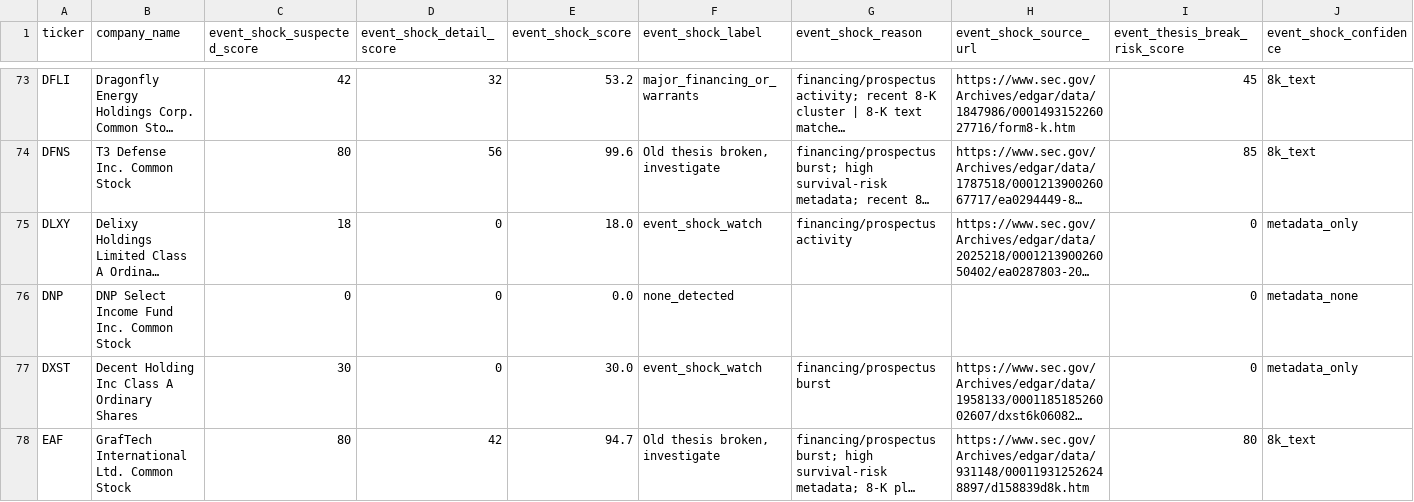
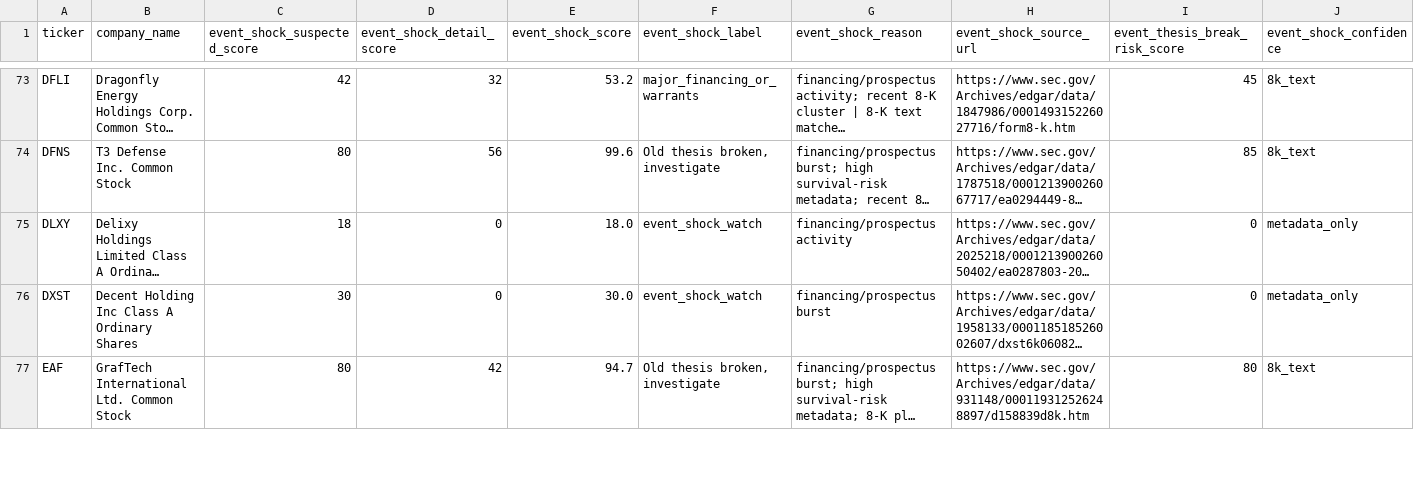
Before and after one commit to Kastnermj/mysterymachine, a CSV file: data/processed/event_shocks.csv, drawn as a sheet; only a part is shown, gaps mark what is left out; long unchanged cells end in …; removed rows and columns are numbered as before the commit, all else as after; rows hold the shown columns only; the diff covers the shown part only; the diff names each change by its address in the sheet, - before the commit and + after, or states it on an @@ line.

```diff
--- a/data/processed/event_shocks.csv
+++ b/data/processed/event_shocks.csv
-row 76: DNP | DNP Select Income Fund Inc. Common Stock | 0 | 0 | 0.0 | none_detected |  |  | 0 | metadata_none
```
Also changed, not shown: 1 added row, 2 removed rows and 25 edited cells elsewhere in this file, data/processed/fundamentals_stub.csv, data/processed/price_history_features.csv, 10 other files.
